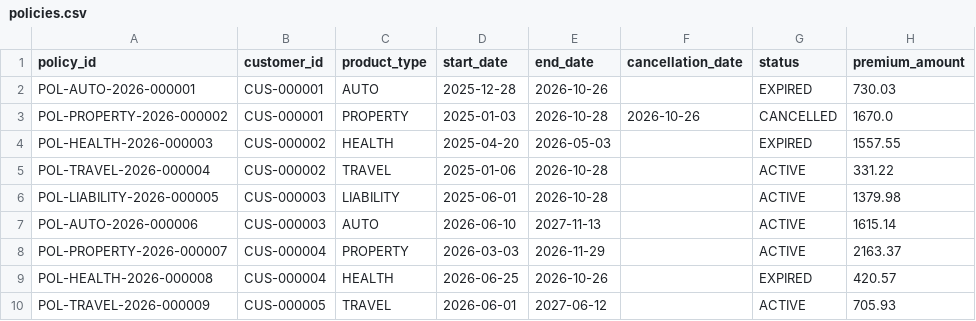
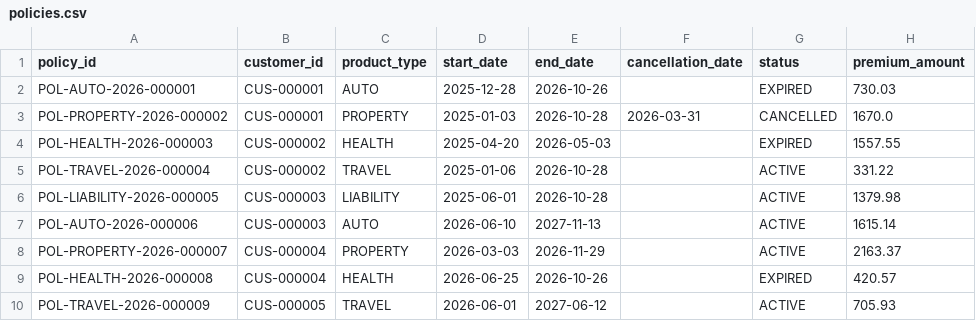
Before and after one commit to anuhya-7842/Insurance-Claims-AI, a CSV file: data/policies.csv, drawn as a sheet; only a part is shown; the diff names each change by its address in the sheet, - before the commit and + after, or states it on an @@ line.

```diff
--- a/data/policies.csv
+++ b/data/policies.csv
-F3 (cancellation_date): 2026-10-26
+F3 (cancellation_date): 2026-03-31
```
Also changed, not shown: data/claim_events.csv, data/claims.csv, 3 other files.
